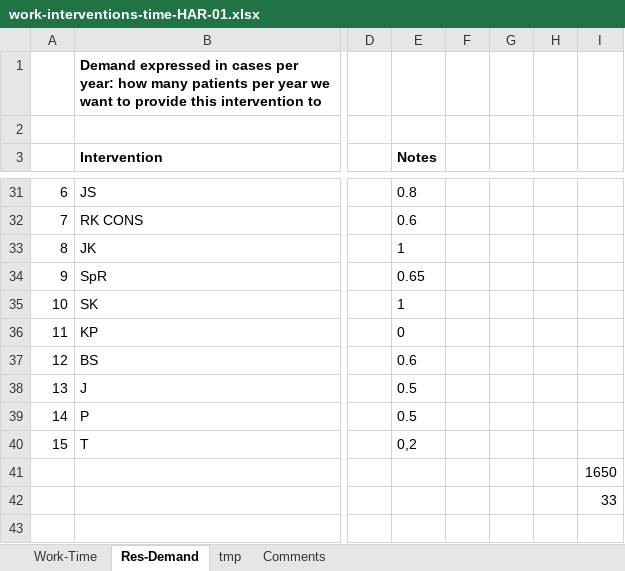
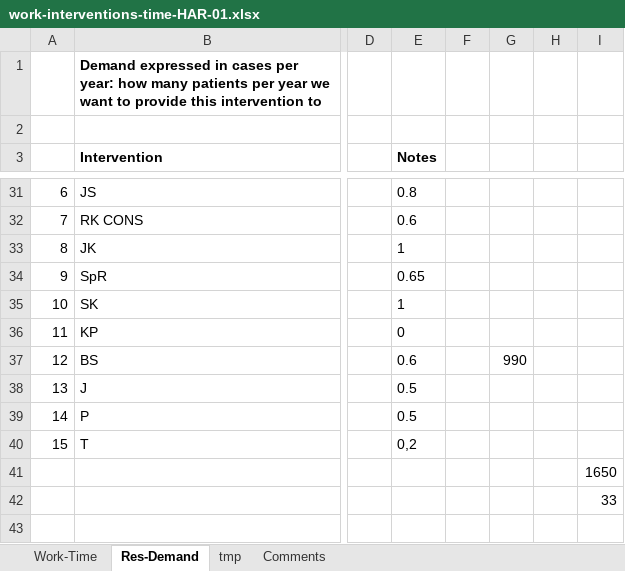
Before and after one commit to r0bis/work-time-model-psy, an Excel workbook: work-interventions-time-HAR-01.xlsx, sheet Res-Demand, drawn as a sheet; only a part is shown, gaps mark what is left out; values as stored, in another font and other column widths than the file's, no borders; the diff names each change by its address in the sheet, - before the commit and + after, or states it on an @@ line.

```diff
--- a/work-interventions-time-HAR-01.xlsx (sheet Res-Demand)
+++ b/work-interventions-time-HAR-01.xlsx (sheet Res-Demand)
-G37: (empty)
+G37: 990
```
Also changed, not shown: sheet Work-Time, data/capacity_table.xlsx, 5 other files.
